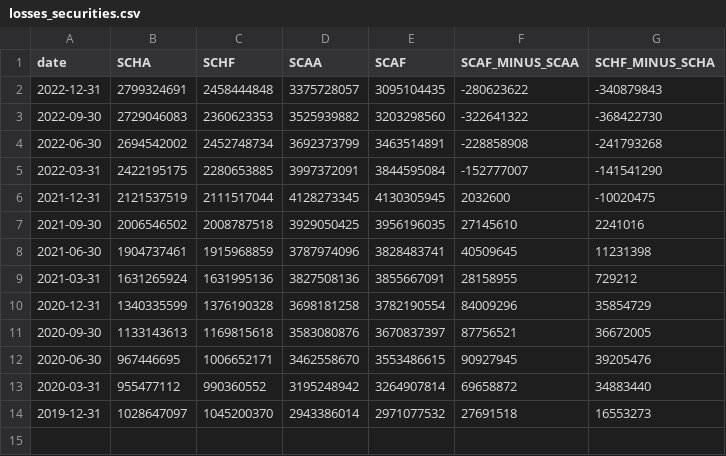
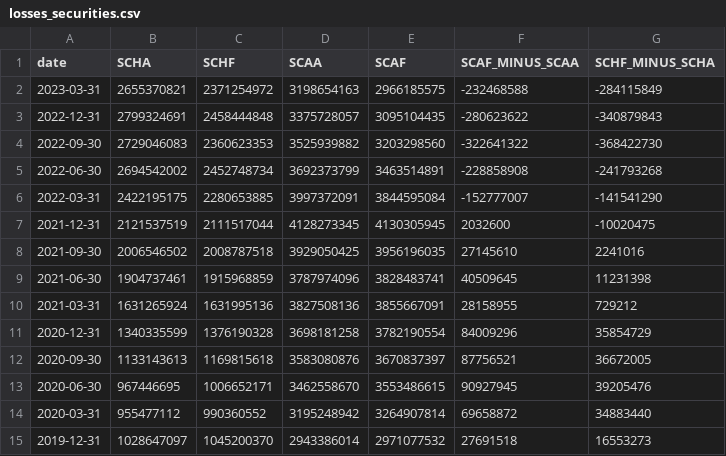
Before and after one commit to Miles-byte/Apricitas, a CSV file: Rates Risk in the Banking System/losses_securities.csv, drawn as a sheet; the diff names each change by its address in the sheet, - before the commit and + after, or states it on an @@ line.

Commit message:
Update losses_securities.csv

```diff
--- a/Rates Risk in the Banking System/losses_securities.csv
+++ b/Rates Risk in the Banking System/losses_securities.csv
+row 2: 2023-03-31 | 2655370821 | 2371254972 | 3198654163 | 2966185575 | -232468588 | -284115849
```
